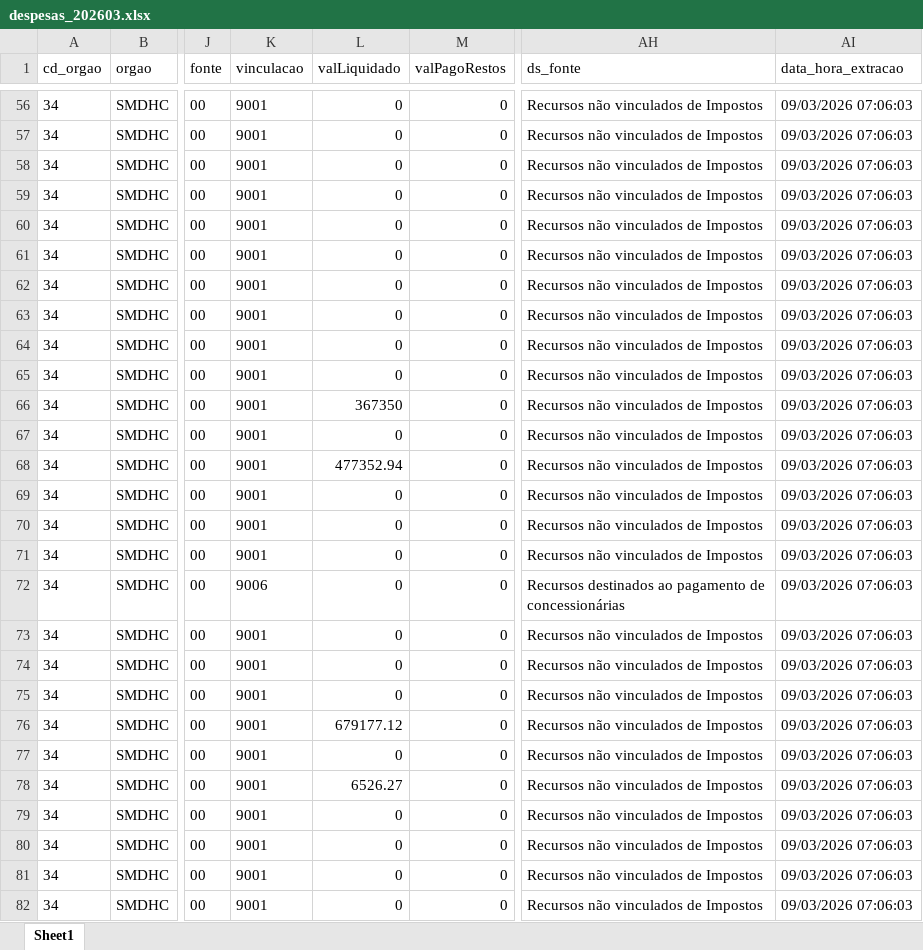
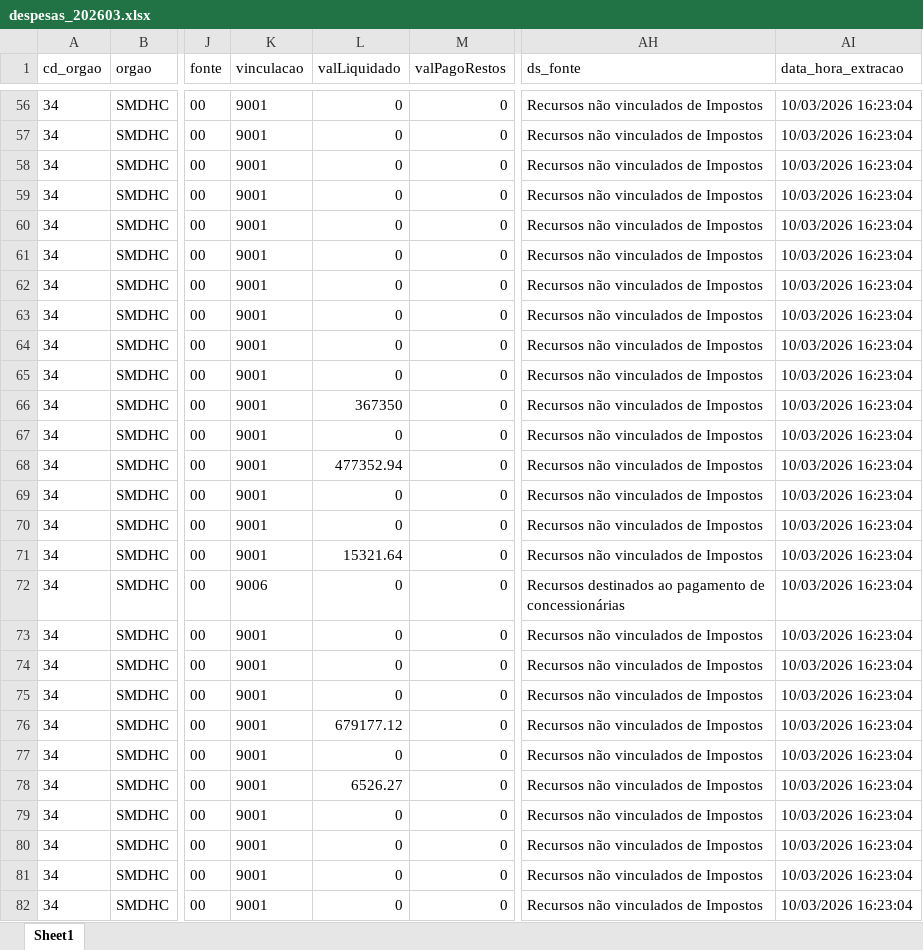
Before and after one commit to NathanSFaita/painel_orcamentario, an Excel workbook: base_despesas/2026/despesas_202603.xlsx, sheet Sheet1, drawn as a sheet; only a part is shown, gaps mark what is left out; values as stored, in another font and other column widths than the file's, no borders; the diff covers the shown part only; the diff names each change by its address in the sheet, - before the commit and + after, or states it on an @@ line.

```diff
--- a/base_despesas/2026/despesas_202603.xlsx (sheet Sheet1)
+++ b/base_despesas/2026/despesas_202603.xlsx (sheet Sheet1)
-AI56:AI82 (data_hora_extracao): 09/03/2026 07:06:03
+AI56:AI82 (data_hora_extracao): 10/03/2026 16:23:04
-L71 (valLiquidado): 0
+L71 (valLiquidado): 15321.64
```
Also changed, not shown: 140 edited cells elsewhere in this sheet, 4 other files.
